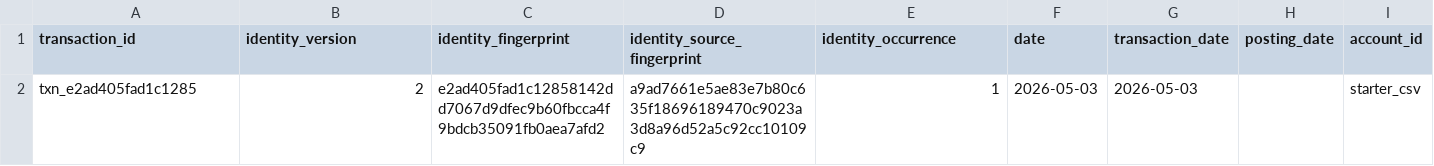
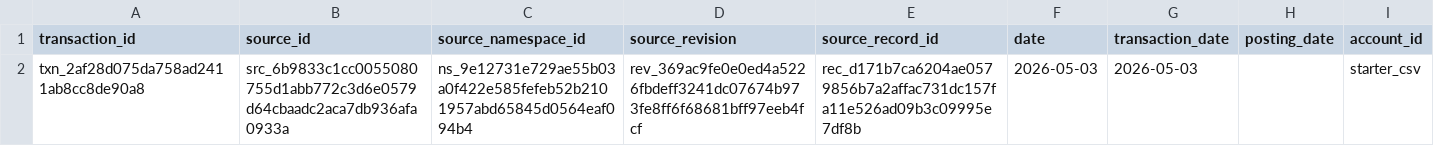
Before and after one commit to itsjling/honeymoney, a CSV file: examples/expected-output/review_needed.csv, drawn as a sheet; only a part is shown; the diff names each change by its address in the sheet, - before the commit and + after, or states it on an @@ line.

```diff
--- a/examples/expected-output/review_needed.csv
+++ b/examples/expected-output/review_needed.csv
-B1: identity_version
+B1: source_id
-C1: identity_fingerprint
+C1: source_namespace_id
-D1: identity_source_fingerprint
+D1: source_revision
-E1: identity_occurrence
+E1: source_record_id
-A2 (transaction_id): txn_e2ad405fad1c1285
+A2 (transaction_id): txn_2af28d075da758ad2411ab8cc8de90a8
-B2 (source_id): 2
+B2 (source_id): src_6b9833c1cc0055080755d1abb772c3d6e0579d64cbaadc2aca7db936afa0933a
-C2 (source_namespace_id): e2ad405fad1c12858142dd7067d9dfec9b60fbcca4f9bdcb35091fb0aea7afd2
+C2 (source_namespace_id): ns_9e12731e729ae55b03a0f422e585fefeb52b2101957abd65845d0564eaf094b4
-D2 (source_revision): a9ad7661e5ae83e7b80c635f18696189470c9023a3d8a96d52a5c92cc10109c9
+D2 (source_revision): rev_369ac9fe0e0ed4a5226fbdeff3241dc07674b973fe8ff6f68681bff97eeb4fcf
-E2 (source_record_id): 1
+E2 (source_record_id): rec_d171b7ca6204ae0579856b7a2affac731dc157fa11e526ad09b3c09995e7df8b
```
Also changed, not shown: examples/expected-output/categorized.csv, 18 other files.
